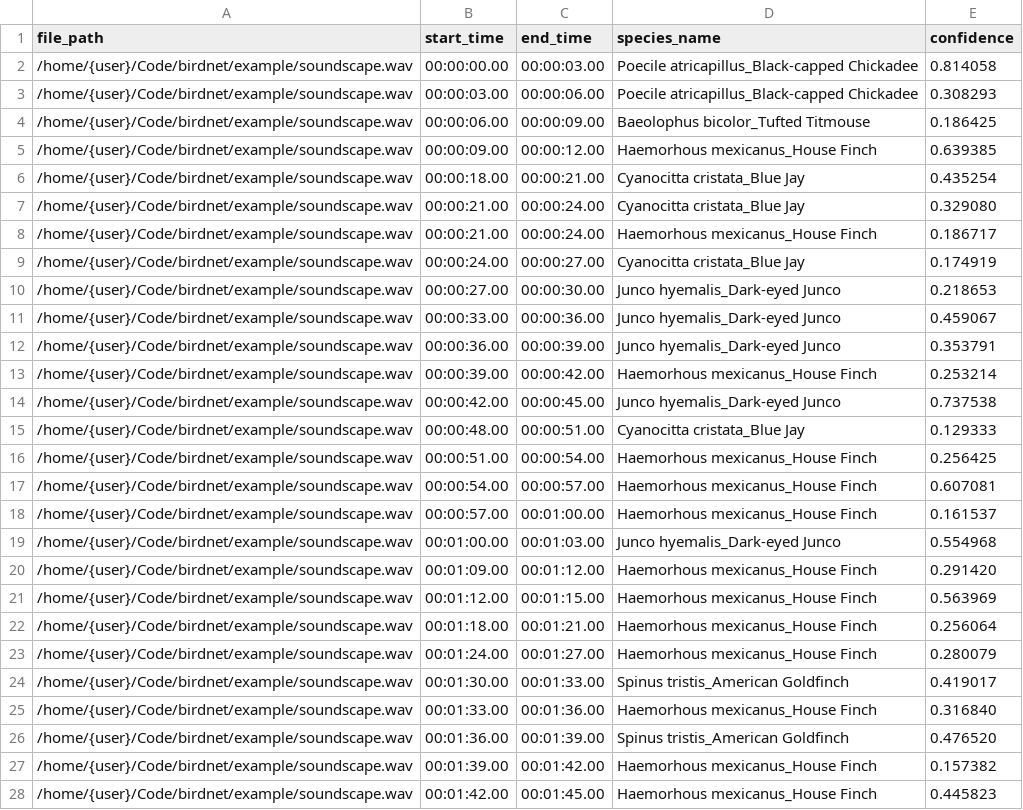
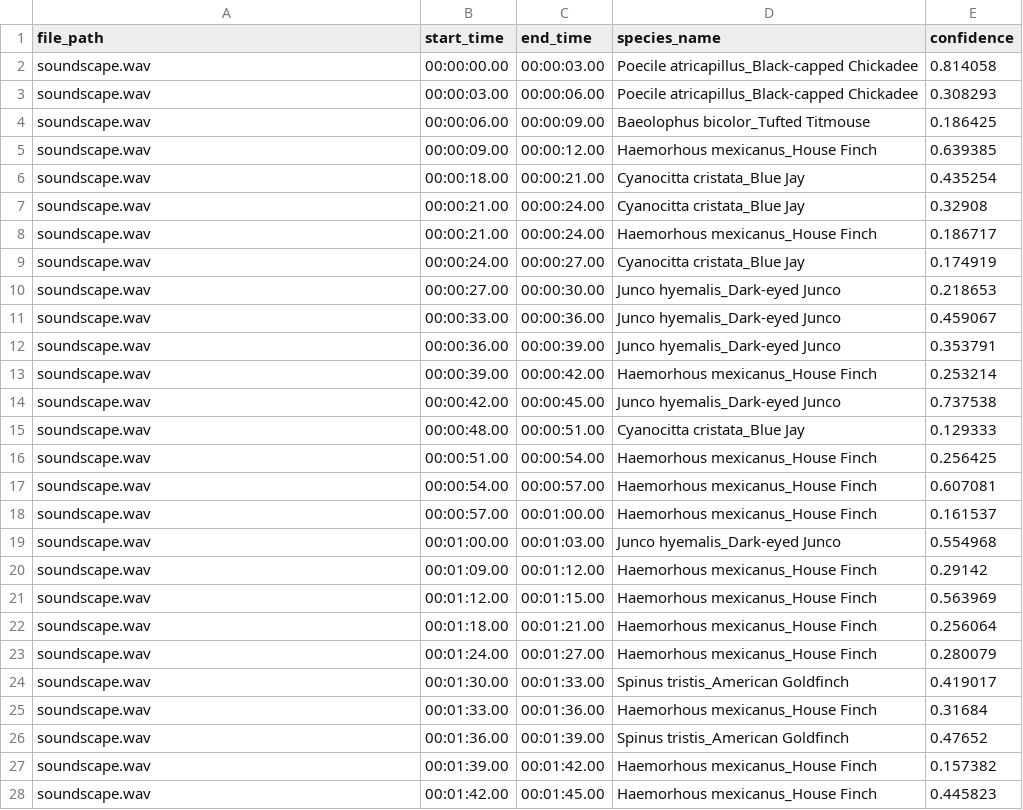
Before and after one commit to agrifoodTEF-de/edge-benchmarking-client, a CSV file: examples/birdnet_onnx/annotations.csv, drawn as a sheet; only a part is shown; the diff covers the shown part only.

```diff
--- a/examples/birdnet_onnx/annotations.csv
+++ b/examples/birdnet_onnx/annotations.csv
@@ -2,27 +2,27 @@ file_path,start_time,end_time,species_name,confidence
-"/home/{user}/Code/birdnet/example/soundscape.wav","00:00:00.00","00:00:03.00","Poecile atricapillus_Black-capped Chickadee",0.814058
-"/home/{user}/Code/birdnet/example/soundscape.wav","00:00:03.00","00:00:06.00","Poecile atricapillus_Black-capped Chickadee",0.308293
-"/home/{user}/Code/birdnet/example/soundscape.wav","00:00:06.00","00:00:09.00","Baeolophus bicolor_Tufted Titmouse",0.186425
-"/home/{user}/Code/birdnet/example/soundscape.wav","00:00:09.00","00:00:12.00","Haemorhous mexicanus_House Finch",0.639385
-"/home/{user}/Code/birdnet/example/soundscape.wav","00:00:18.00","00:00:21.00","Cyanocitta cristata_Blue Jay",0.435254
-"/home/{user}/Code/birdnet/example/soundscape.wav","00:00:21.00","00:00:24.00","Cyanocitta cristata_Blue Jay",0.329080
-"/home/{user}/Code/birdnet/example/soundscape.wav","00:00:21.00","00:00:24.00","Haemorhous mexicanus_House Finch",0.186717
-"/home/{user}/Code/birdnet/example/soundscape.wav","00:00:24.00","00:00:27.00","Cyanocitta cristata_Blue Jay",0.174919
-"/home/{user}/Code/birdnet/example/soundscape.wav","00:00:27.00","00:00:30.00","Junco hyemalis_Dark-eyed Junco",0.218653
-"/home/{user}/Code/birdnet/example/soundscape.wav","00:00:33.00","00:00:36.00","Junco hyemalis_Dark-eyed Junco",0.459067
-"/home/{user}/Code/birdnet/example/soundscape.wav","00:00:36.00","00:00:39.00","Junco hyemalis_Dark-eyed Junco",0.353791
-"/home/{user}/Code/birdnet/example/soundscape.wav","00:00:39.00","00:00:42.00","Haemorhous mexicanus_House Finch",0.253214
-"/home/{user}/Code/birdnet/example/soundscape.wav","00:00:42.00","00:00:45.00","Junco hyemalis_Dark-eyed Junco",0.737538
-"/home/{user}/Code/birdnet/example/soundscape.wav","00:00:48.00","00:00:51.00","Cyanocitta cristata_Blue Jay",0.129333
-"/home/{user}/Code/birdnet/example/soundscape.wav","00:00:51.00","00:00:54.00","Haemorhous mexicanus_House Finch",0.256425
-"/home/{user}/Code/birdnet/example/soundscape.wav","00:00:54.00","00:00:57.00","Haemorhous mexicanus_House Finch",0.607081
-"/home/{user}/Code/birdnet/example/soundscape.wav","00:00:57.00","00:01:00.00","Haemorhous mexicanus_House Finch",0.161537
-"/home/{user}/Code/birdnet/example/soundscape.wav","00:01:00.00","00:01:03.00","Junco hyemalis_Dark-eyed Junco",0.554968
-"/home/{user}/Code/birdnet/example/soundscape.wav","00:01:09.00","00:01:12.00","Haemorhous mexicanus_House Finch",0.291420
-"/home/{user}/Code/birdnet/example/soundscape.wav","00:01:12.00","00:01:15.00","Haemorhous mexicanus_House Finch",0.563969
-"/home/{user}/Code/birdnet/example/soundscape.wav","00:01:18.00","00:01:21.00","Haemorhous mexicanus_House Finch",0.256064
-"/home/{user}/Code/birdnet/example/soundscape.wav","00:01:24.00","00:01:27.00","Haemorhous mexicanus_House Finch",0.280079
-"/home/{user}/Code/birdnet/example/soundscape.wav","00:01:30.00","00:01:33.00","Spinus tristis_American Goldfinch",0.419017
-"/home/{user}/Code/birdnet/example/soundscape.wav","00:01:33.00","00:01:36.00","Haemorhous mexicanus_House Finch",0.316840
-"/home/{user}/Code/birdnet/example/soundscape.wav","00:01:36.00","00:01:39.00","Spinus tristis_American Goldfinch",0.476520
-"/home/{user}/Code/birdnet/example/soundscape.wav","00:01:39.00","00:01:42.00","Haemorhous mexicanus_House Finch",0.157382
-"/home/{user}/Code/birdnet/example/soundscape.wav","00:01:42.00","00:01:45.00","Haemorhous mexicanus_House Finch",0.445823
+"soundscape.wav","00:00:00.00","00:00:03.00","Poecile atricapillus_Black-capped Chickadee",0.814058
+"soundscape.wav","00:00:03.00","00:00:06.00","Poecile atricapillus_Black-capped Chickadee",0.308293
+"soundscape.wav","00:00:06.00","00:00:09.00","Baeolophus bicolor_Tufted Titmouse",0.186425
+"soundscape.wav","00:00:09.00","00:00:12.00","Haemorhous mexicanus_House Finch",0.639385
+"soundscape.wav","00:00:18.00","00:00:21.00","Cyanocitta cristata_Blue Jay",0.435254
+"soundscape.wav","00:00:21.00","00:00:24.00","Cyanocitta cristata_Blue Jay",0.32908
+"soundscape.wav","00:00:21.00","00:00:24.00","Haemorhous mexicanus_House Finch",0.186717
+"soundscape.wav","00:00:24.00","00:00:27.00","Cyanocitta cristata_Blue Jay",0.174919
+"soundscape.wav","00:00:27.00","00:00:30.00","Junco hyemalis_Dark-eyed Junco",0.218653
+"soundscape.wav","00:00:33.00","00:00:36.00","Junco hyemalis_Dark-eyed Junco",0.459067
+"soundscape.wav","00:00:36.00","00:00:39.00","Junco hyemalis_Dark-eyed Junco",0.353791
+"soundscape.wav","00:00:39.00","00:00:42.00","Haemorhous mexicanus_House Finch",0.253214
+"soundscape.wav","00:00:42.00","00:00:45.00","Junco hyemalis_Dark-eyed Junco",0.737538
+"soundscape.wav","00:00:48.00","00:00:51.00","Cyanocitta cristata_Blue Jay",0.129333
+"soundscape.wav","00:00:51.00","00:00:54.00","Haemorhous mexicanus_House Finch",0.256425
+"soundscape.wav","00:00:54.00","00:00:57.00","Haemorhous mexicanus_House Finch",0.607081
+"soundscape.wav","00:00:57.00","00:01:00.00","Haemorhous mexicanus_House Finch",0.161537
+"soundscape.wav","00:01:00.00","00:01:03.00","Junco hyemalis_Dark-eyed Junco",0.554968
+"soundscape.wav","00:01:09.00","00:01:12.00","Haemorhous mexicanus_House Finch",0.29142
+"soundscape.wav","00:01:12.00","00:01:15.00","Haemorhous mexicanus_House Finch",0.563969
+"soundscape.wav","00:01:18.00","00:01:21.00","Haemorhous mexicanus_House Finch",0.256064
+"soundscape.wav","00:01:24.00","00:01:27.00","Haemorhous mexicanus_House Finch",0.280079
+"soundscape.wav","00:01:30.00","00:01:33.00","Spinus tristis_American Goldfinch",0.419017
+"soundscape.wav","00:01:33.00","00:01:36.00","Haemorhous mexicanus_House Finch",0.31684
+"soundscape.wav","00:01:36.00","00:01:39.00","Spinus tristis_American Goldfinch",0.47652
+"soundscape.wav","00:01:39.00","00:01:42.00","Haemorhous mexicanus_House Finch",0.157382
+"soundscape.wav","00:01:42.00","00:01:45.00","Haemorhous mexicanus_House Finch",0.445823
```
Also changed, not shown: 2 edited cells elsewhere in this file.
